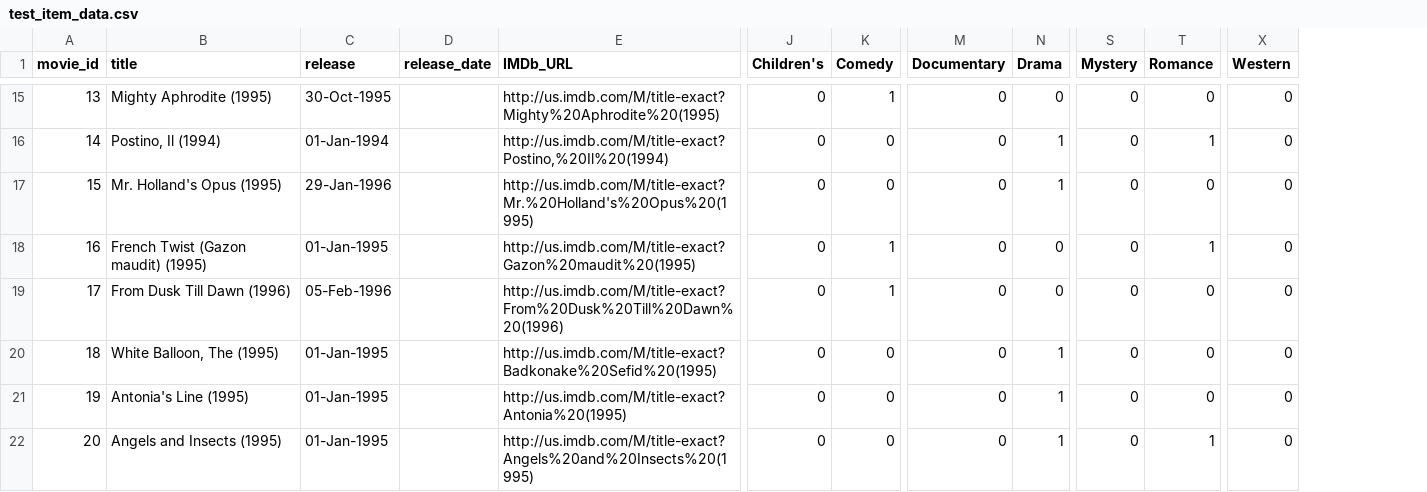
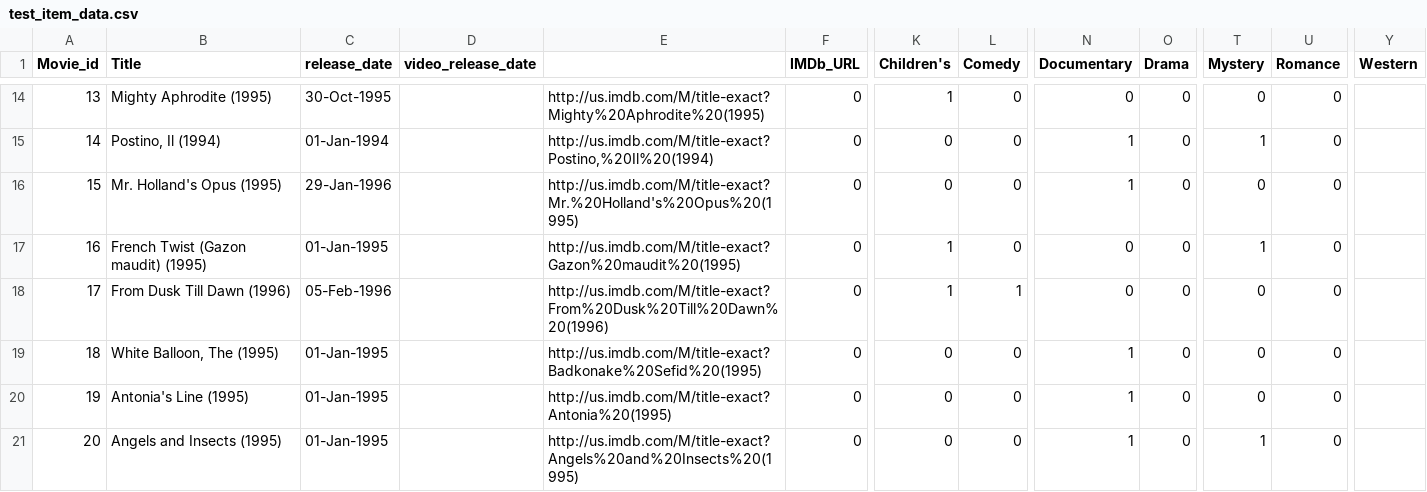
Before and after one commit to jdbower0525/what-to-watch, a CSV file: test_item_data.csv, drawn as a sheet; only a part is shown, gaps mark what is left out; removed rows and columns are numbered as before the commit, all else as after; the diff covers the shown part only; the diff names each change by its address in the sheet, - before the commit and + after, or states it on an @@ line.

```diff
--- a/test_item_data.csv
+++ b/test_item_data.csv
-column D (release_date), empty
+column D (video_release_date), empty
+column F (IMDb_URL), rows 14-21: all 0
@@ column A (Movie_id) renumbered in row 1 @@
-B1: title
+B1: Title
-C1: release
+C1: release_date
-E1: IMDb_URL
+E1: (empty)
-K14 (Children's): 0
+K14 (Children's): 1
-L14 (Comedy): 1
+L14 (Comedy): 0
-Y14:Y21 (Western): 0
+Y14:Y21 (Western): (empty)
-N15:N16 (Documentary): 0
+N15:N16 (Documentary): 1
-O15:O16 (Drama): 1
+O15:O16 (Drama): 0
-T15 (Mystery): 0
+T15 (Mystery): 1
-U15 (Romance): 1
+U15 (Romance): 0
-K17:K18 (Children's): 0
+K17:K18 (Children's): 1
-L17 (Comedy): 1
+L17 (Comedy): 0
-T17 (Mystery): 0
+T17 (Mystery): 1
-U17 (Romance): 1
+U17 (Romance): 0
-N19:N21 (Documentary): 0
+N19:N21 (Documentary): 1
-O19:O21 (Drama): 1
+O19:O21 (Drama): 0
-T21 (Mystery): 0
+T21 (Mystery): 1
-U21 (Romance): 1
+U21 (Romance): 0
```
Also changed, not shown: 1 removed row and 63 edited cells elsewhere in this file, test_data_data.csv, 2 other files.
